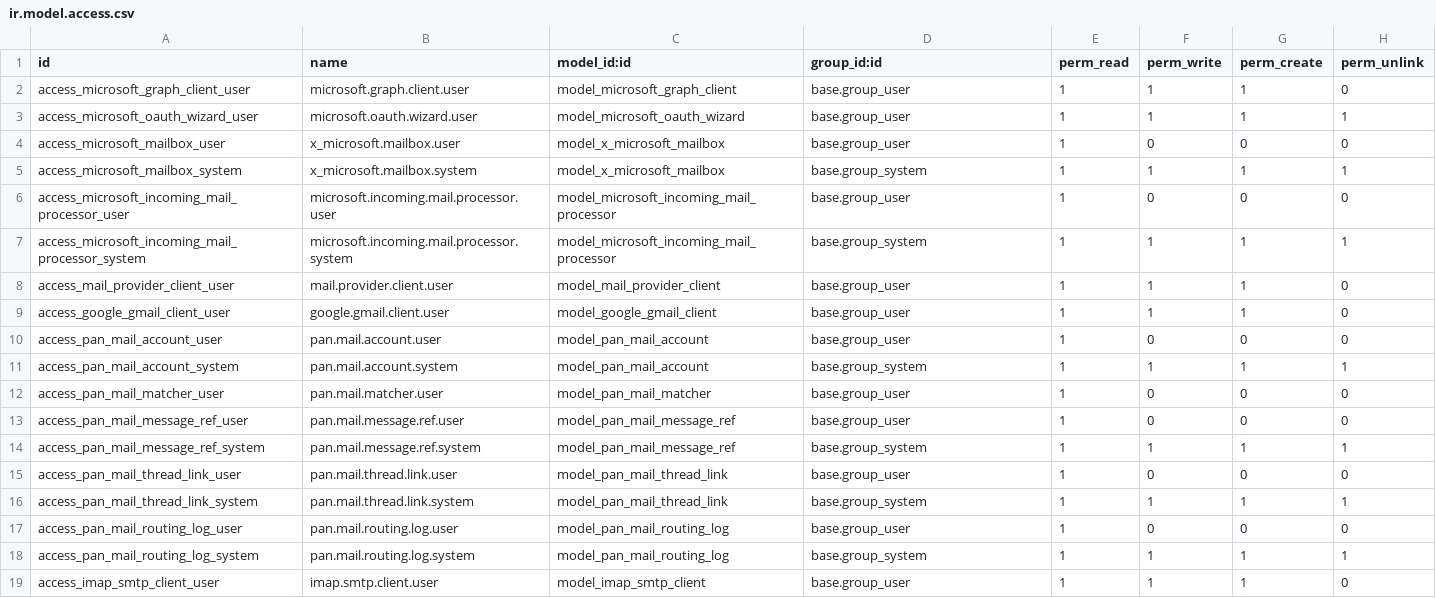
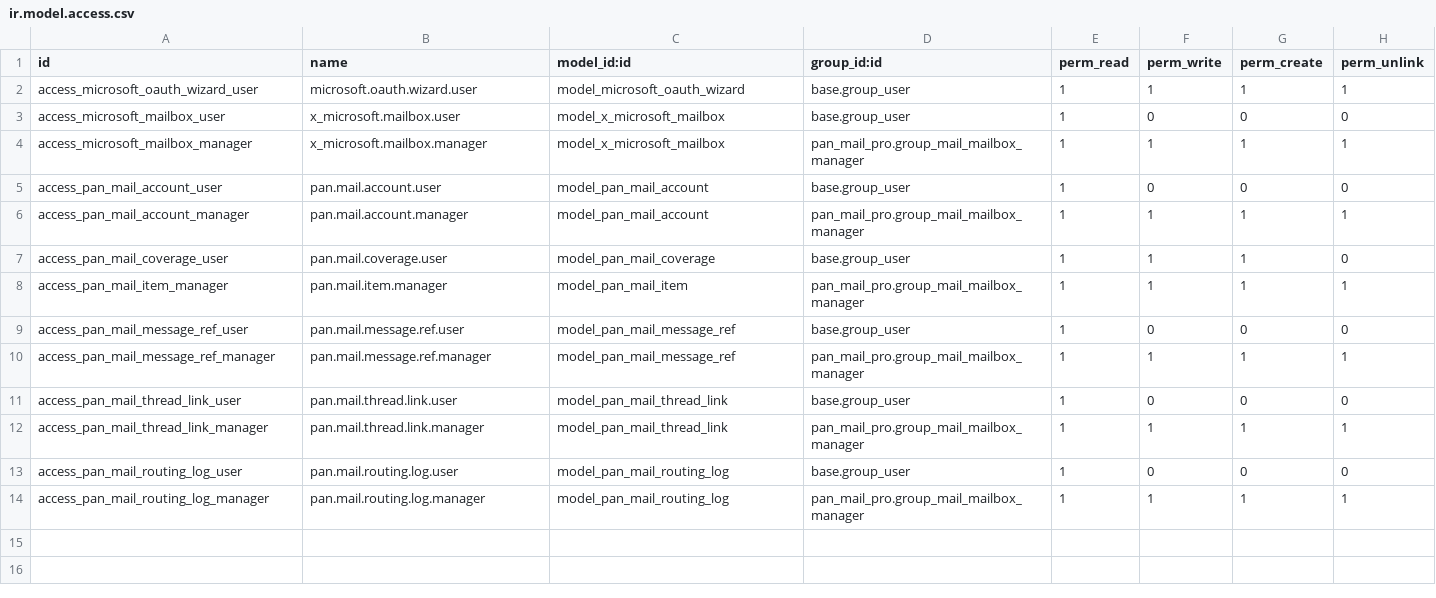
Before and after one commit to pantalytics/pan_mail_pro, a CSV file: security/ir.model.access.csv, drawn as a sheet.

Commit message:
Close the mail↔Odoo gap: security fix, communication lens, triage queue, AI seam (#23)
Step 0 — fix send-as-a-colleague. A personal mailbox sends with its owner's
delegated token, but the composer's owner filter lived only in the view domain,
so the field, the mail.mail column and the microsoft_mailbox_id context key all
accepted any mailbox over RPC. _is_sendable_by() is now the single boundary,
enforced on create/write and as a composer constraint. Adds the module's first
ir.rule records and a Mailbox Manager group, drops four inert ACL rows on
AbstractModels, demotes PII out of INFO logs, and corrects docs/security.md.

Step 1 — run the incoming pipeline on Gmail data in CI, not just Microsoft.

Step 2 — the communication lens on mail.message: direction, mailbox, account, a
real ir.model relation for grouping, click-through, and delivery status computed
from mail.notification with a matching search override.

Step 3 — link coverage, measured in the database and nowhere else.

Step 4 — a triage queue for mail that used to be dropped with only a log line.
Envelope only; no body, no attachments.

Step 5 — an AI seam shaped like the provider seam. Default backend is none, it
is never called from the send path or the fetcher, and it may rank a
deterministic shortlist but never invent a target.

Migration builds the new indexes concurrently and partial under the names the
ORM generates, so the largest table in any production database is not locked
during the upgrade.

Not rehearsed against a restored backup — do that before any customer database.

```diff
--- a/security/ir.model.access.csv
+++ b/security/ir.model.access.csv
@@ -1,19 +1,14 @@
 id,name,model_id:id,group_id:id,perm_read,perm_write,perm_create,perm_unlink
-access_microsoft_graph_client_user,microsoft.graph.client.user,model_microsoft_graph_client,base.group_user,1,1,1,0
 access_microsoft_oauth_wizard_user,microsoft.oauth.wizard.user,model_microsoft_oauth_wizard,base.group_user,1,1,1,1
 access_microsoft_mailbox_user,x_microsoft.mailbox.user,model_x_microsoft_mailbox,base.group_user,1,0,0,0
-access_microsoft_mailbox_system,x_microsoft.mailbox.system,model_x_microsoft_mailbox,base.group_system,1,1,1,1
-access_microsoft_incoming_mail_processor_user,microsoft.incoming.mail.processor.user,model_microsoft_incoming_mail_processor,base.group_user,1,0,0,0
-access_microsoft_incoming_mail_processor_system,microsoft.incoming.mail.processor.system,model_microsoft_incoming_mail_processor,base.group_system,1,1,1,1
-access_mail_provider_client_user,mail.provider.client.user,model_mail_provider_client,base.group_user,1,1,1,0
-access_google_gmail_client_user,google.gmail.client.user,model_google_gmail_client,base.group_user,1,1,1,0
+access_microsoft_mailbox_manager,x_microsoft.mailbox.manager,model_x_microsoft_mailbox,pan_mail_pro.group_mail_mailbox_manager,1,1,1,1
 access_pan_mail_account_user,pan.mail.account.user,model_pan_mail_account,base.group_user,1,0,0,0
-access_pan_mail_account_system,pan.mail.account.system,model_pan_mail_account,base.group_system,1,1,1,1
-access_pan_mail_matcher_user,pan.mail.matcher.user,model_pan_mail_matcher,base.group_user,1,0,0,0
+access_pan_mail_account_manager,pan.mail.account.manager,model_pan_mail_account,pan_mail_pro.group_mail_mailbox_manager,1,1,1,1
+access_pan_mail_coverage_user,pan.mail.coverage.user,model_pan_mail_coverage,base.group_user,1,1,1,0
+access_pan_mail_item_manager,pan.mail.item.manager,model_pan_mail_item,pan_mail_pro.group_mail_mailbox_manager,1,1,1,1
 access_pan_mail_message_ref_user,pan.mail.message.ref.user,model_pan_mail_message_ref,base.group_user,1,0,0,0
-access_pan_mail_message_ref_system,pan.mail.message.ref.system,model_pan_mail_message_ref,base.group_system,1,1,1,1
+access_pan_mail_message_ref_manager,pan.mail.message.ref.manager,model_pan_mail_message_ref,pan_mail_pro.group_mail_mailbox_manager,1,1,1,1
 access_pan_mail_thread_link_user,pan.mail.thread.link.user,model_pan_mail_thread_link,base.group_user,1,0,0,0
-access_pan_mail_thread_link_system,pan.mail.thread.link.system,model_pan_mail_thread_link,base.group_system,1,1,1,1
+access_pan_mail_thread_link_manager,pan.mail.thread.link.manager,model_pan_mail_thread_link,pan_mail_pro.group_mail_mailbox_manager,1,1,1,1
 access_pan_mail_routing_log_user,pan.mail.routing.log.user,model_pan_mail_routing_log,base.group_user,1,0,0,0
-access_pan_mail_routing_log_system,pan.mail.routing.log.system,model_pan_mail_routing_log,base.group_system,1,1,1,1
-access_imap_smtp_client_user,imap.smtp.client.user,model_imap_smtp_client,base.group_user,1,1,1,0
+access_pan_mail_routing_log_manager,pan.mail.routing.log.manager,model_pan_mail_routing_log,pan_mail_pro.group_mail_mailbox_manager,1,1,1,1
```
Also changed, not shown: 45 other files.
